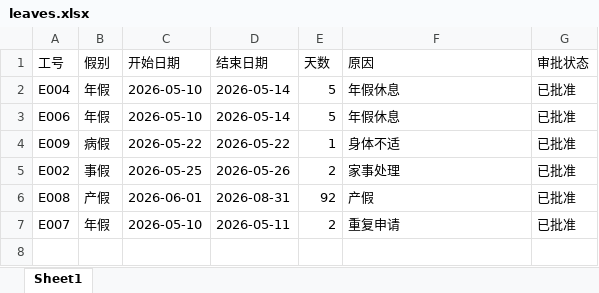
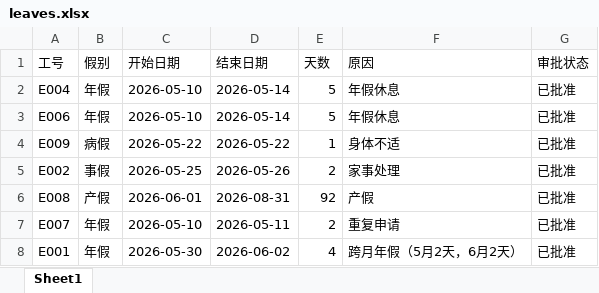
Before and after one commit to shenxh1101/sxh-soloCoder-1011, an Excel workbook: data/leaves.xlsx, sheet Sheet1, drawn as a sheet; values as stored, in another font and other column widths than the file's, no borders; the diff names each change by its address in the sheet, - before the commit and + after, or states it on an @@ line.

```diff
--- a/data/leaves.xlsx (sheet Sheet1)
+++ b/data/leaves.xlsx (sheet Sheet1)
+row 8: E001 | 年假 | 2026-05-30 | 2026-06-02 | 4 | 跨月年假（5月2天，6月2天） | 已批准
```
Also changed, not shown: data/business_trips.xlsx, data/employees.xlsx, 21 other files.
